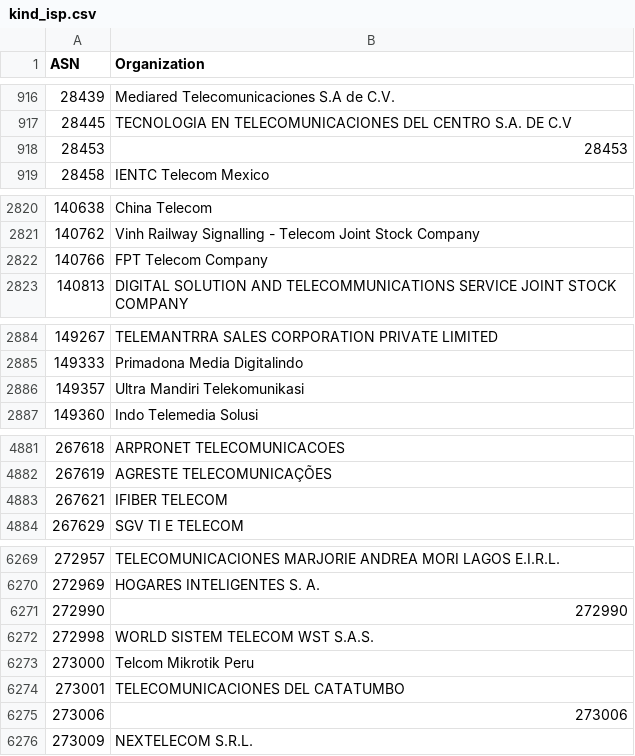
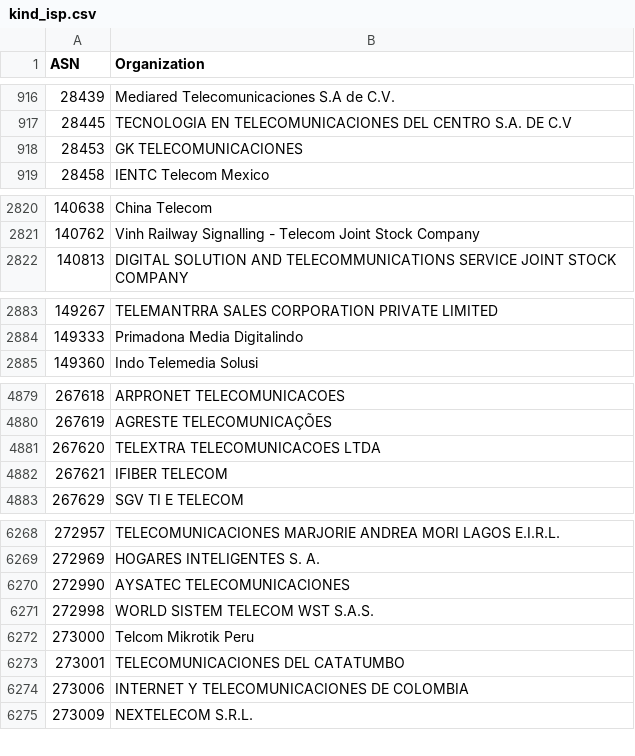
Before and after one commit to O-X-L/risk-db-lists, a CSV file: asn/kind_isp.csv, drawn as a sheet; only a part is shown, gaps mark what is left out; the diff covers the shown part only.

Commit message:
List updates 2026-06-10

```diff
--- a/asn/kind_isp.csv
+++ b/asn/kind_isp.csv
@@ -917,3 +917,3 @@ ASN,Organization
 28445,TECNOLOGIA EN TELECOMUNICACIONES DEL CENTRO S.A. DE C.V
-28453,28453
+28453,GK TELECOMUNICACIONES
 28458,IENTC Telecom Mexico
@@ -2821,3 +2821,2 @@ ASN,Organization
 140762,Vinh Railway Signalling - Telecom Joint Stock Company
-140766,FPT Telecom Company
 140813,DIGITAL SOLUTION AND TELECOMMUNICATIONS SERVICE JOINT STOCK COMPANY
@@ -2885,3 +2884,2 @@ ASN,Organization
 149333,Primadona Media Digitalindo
-149357,Ultra Mandiri Telekomunikasi
 149360,Indo Telemedia Solusi
@@ -4882,2 +4880,3 @@ ASN,Organization
 267619,AGRESTE TELECOMUNICAÇÕES
+267620,TELEXTRA TELECOMUNICACOES LTDA
 267621,IFIBER TELECOM
@@ -6270,3 +6269,3 @@ ASN,Organization
 272969,HOGARES INTELIGENTES S. A.
-272990,272990
+272990,AYSATEC TELECOMUNICACIONES
 272998,WORLD SISTEM TELECOM WST S.A.S.
@@ -6274,3 +6273,3 @@ ASN,Organization
 273001,TELECOMUNICACIONES DEL CATATUMBO
-273006,273006
+273006,INTERNET Y TELECOMUNICACIONES DE COLOMBIA
 273009,NEXTELECOM S.R.L.
```
Also changed, not shown: 10 edited cells elsewhere in this file, asn/kind_education.csv, asn/kind_hosting.csv, 44 other files.
